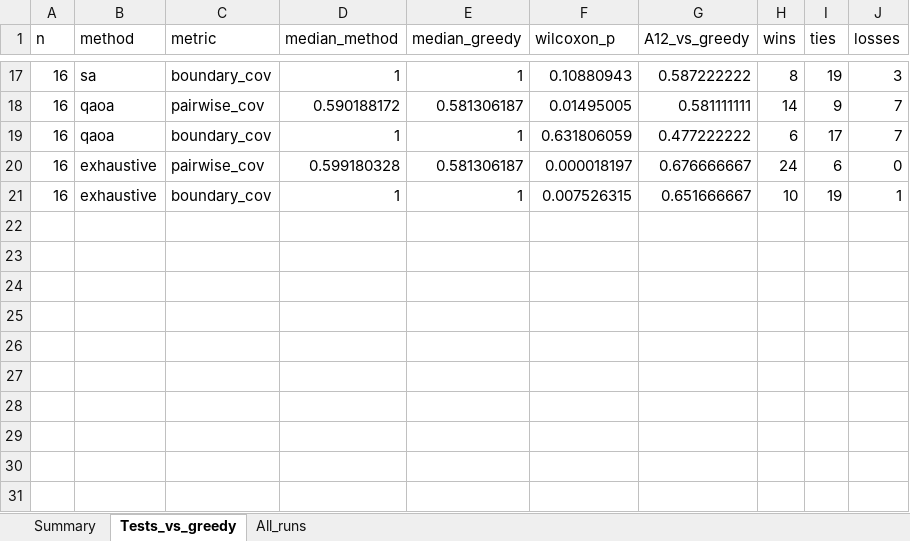
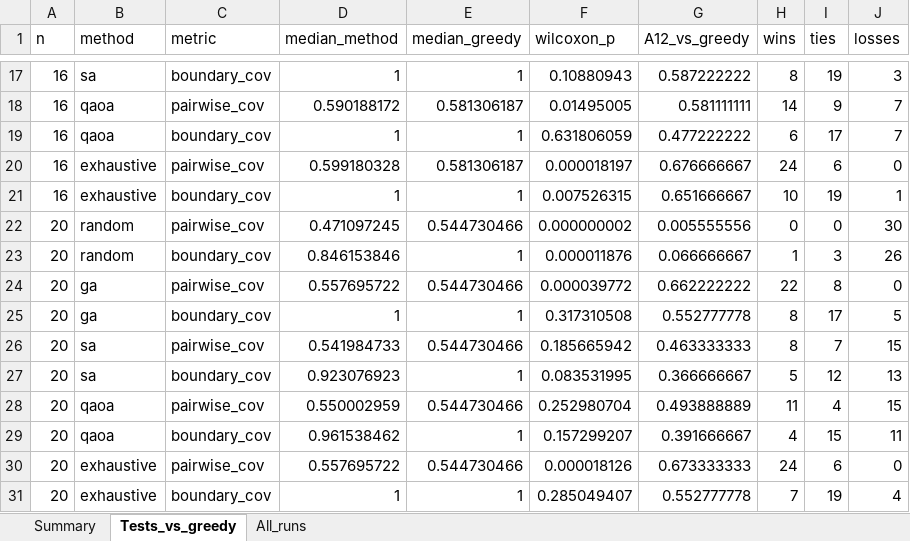
Before and after one commit to RukhDaud/saai-quantum-thesis, an Excel workbook: phaseB_qubo_scenario_selection/results/phaseB_summary.xlsx, sheet Tests_vs_greedy, drawn as a sheet; only a part is shown, gaps mark what is left out; values as stored, in another font and other column widths than the file's, no borders; the diff names each change by its address in the sheet, - before the commit and + after, or states it on an @@ line.

```diff
--- a/phaseB_qubo_scenario_selection/results/phaseB_summary.xlsx (sheet Tests_vs_greedy)
+++ b/phaseB_qubo_scenario_selection/results/phaseB_summary.xlsx (sheet Tests_vs_greedy)
+row 22: 20 | random | pairwise_cov | 0.471097245 | 0.544730466 | 0.000000002 | 0.005555556 | 0 | 0 | 30
+row 23: 20 | random | boundary_cov | 0.846153846 | 1 | 0.000011876 | 0.066666667 | 1 | 3 | 26
+row 24: 20 | ga | pairwise_cov | 0.557695722 | 0.544730466 | 0.000039772 | 0.662222222 | 22 | 8 | 0
+row 25: 20 | ga | boundary_cov | 1 | 1 | 0.317310508 | 0.552777778 | 8 | 17 | 5
+row 26: 20 | sa | pairwise_cov | 0.541984733 | 0.544730466 | 0.185665942 | 0.463333333 | 8 | 7 | 15
+row 27: 20 | sa | boundary_cov | 0.923076923 | 1 | 0.083531995 | 0.366666667 | 5 | 12 | 13
+row 28: 20 | qaoa | pairwise_cov | 0.550002959 | 0.544730466 | 0.252980704 | 0.493888889 | 11 | 4 | 15
+row 29: 20 | qaoa | boundary_cov | 0.961538462 | 1 | 0.157299207 | 0.391666667 | 4 | 15 | 11
+row 30: 20 | exhaustive | pairwise_cov | 0.557695722 | 0.544730466 | 0.000018126 | 0.673333333 | 24 | 6 | 0
+row 31: 20 | exhaustive | boundary_cov | 1 | 1 | 0.285049407 | 0.552777778 | 7 | 19 | 4
```
Also changed, not shown: sheet All_runs, sheet Summary, 5 other files.
